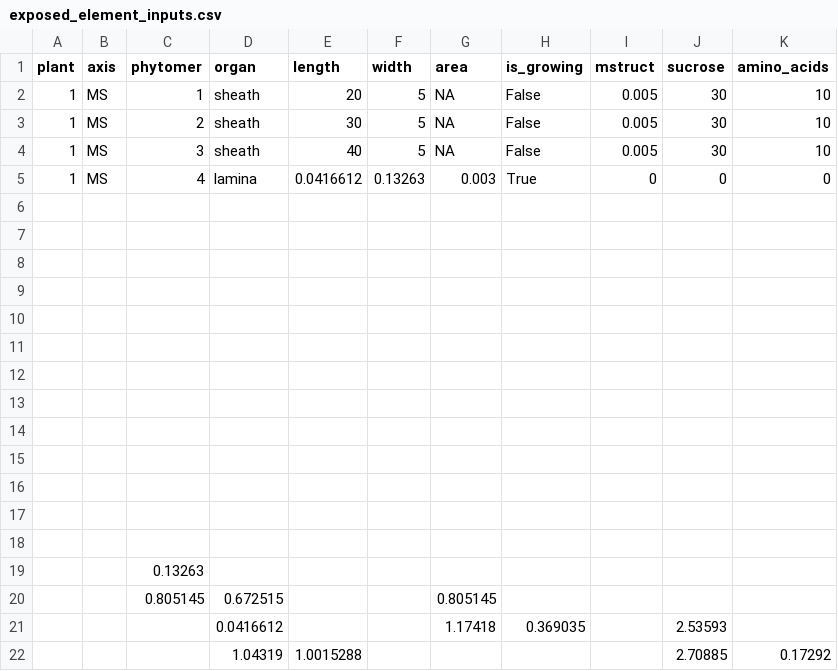
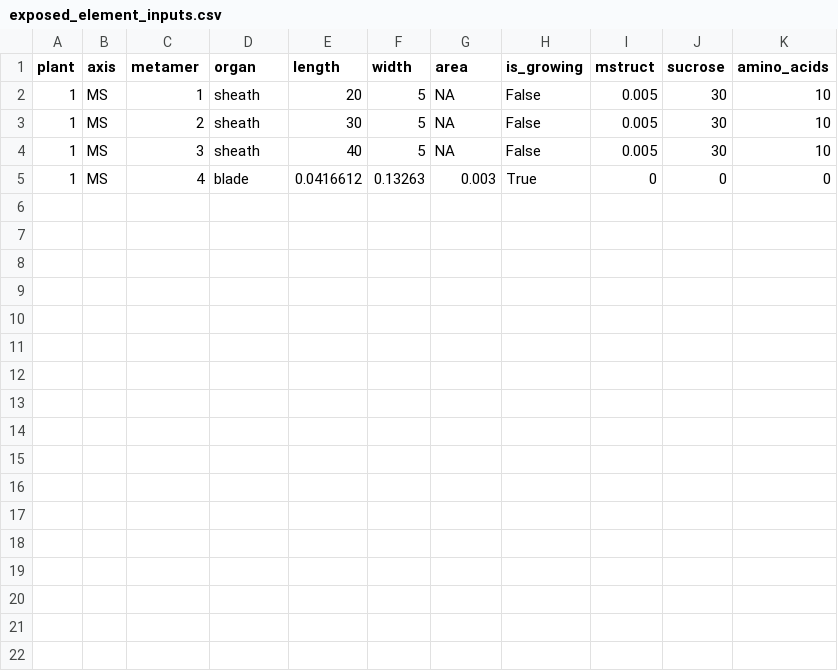
Before and after one commit to victoriaacker/growth-wheat, a CSV file: trunk/example/standalone/inputs/exposed_element_inputs.csv, drawn as a sheet.

Commit message:
Replace: - 'lamina' by 'blade', - 'phytomer' by 'metamer'. Remove install dependencies.

```diff
--- a/trunk/example/standalone/inputs/exposed_element_inputs.csv
+++ b/trunk/example/standalone/inputs/exposed_element_inputs.csv
@@ -1,2 +1,2 @@
-plant,axis,phytomer,organ,length,width,area,is_growing,mstruct,sucrose,amino_acids
+plant,axis,metamer,organ,length,width,area,is_growing,mstruct,sucrose,amino_acids
 1,MS,1,sheath,20,5,NA,False,0.005,30,10
@@ -4,19 +4,2 @@ plant,axis,phytomer,organ,length,width,area,is_growing,mstruct,sucrose,amino_aci
 1,MS,3,sheath,40,5,NA,False,0.005,30,10
-1,MS,4,lamina,0.0416612,0.13263,0.003,True,0,0,0
-,,,,,,,,,,
-,,,,,,,,,,
-,,,,,,,,,,
-,,,,,,,,,,
-,,,,,,,,,,
-,,,,,,,,,,
-,,,,,,,,,,
-,,,,,,,,,,
-,,,,,,,,,,
-,,,,,,,,,,
-,,,,,,,,,,
-,,,,,,,,,,
-,,,,,,,,,,
-,,0.13263,,,,,,,,
-,,0.805145,0.672515,,,0.805145,,,,
-,,,0.0416612,,,1.17418,0.369035,,2.53593,
-,,,1.04319,1.0015288,,,,,2.70885,0.17292
+1,MS,4,blade,0.0416612,0.13263,0.003,True,0,0,0
```
Also changed, not shown: trunk/example/standalone/inputs/hgz_inputs.csv, trunk/example/standalone/outputs/exposed_element_outputs.csv, 6 other files.
